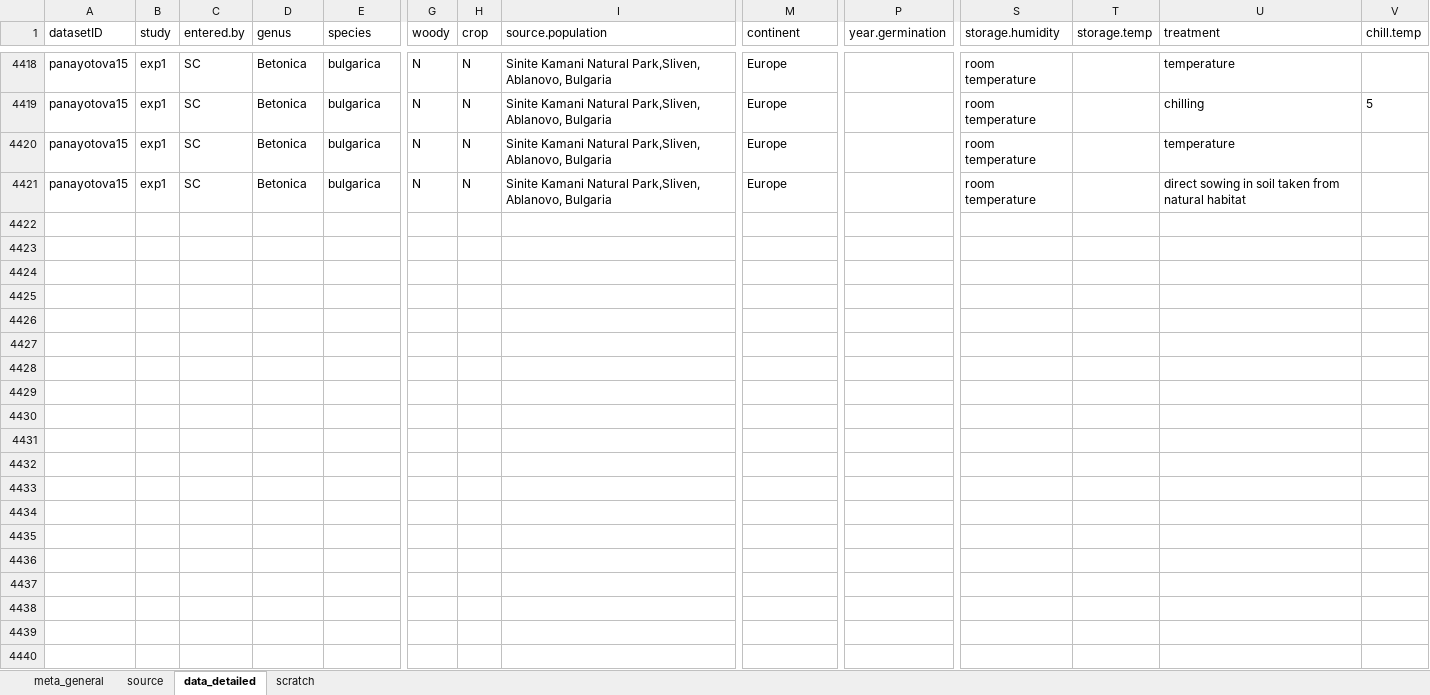
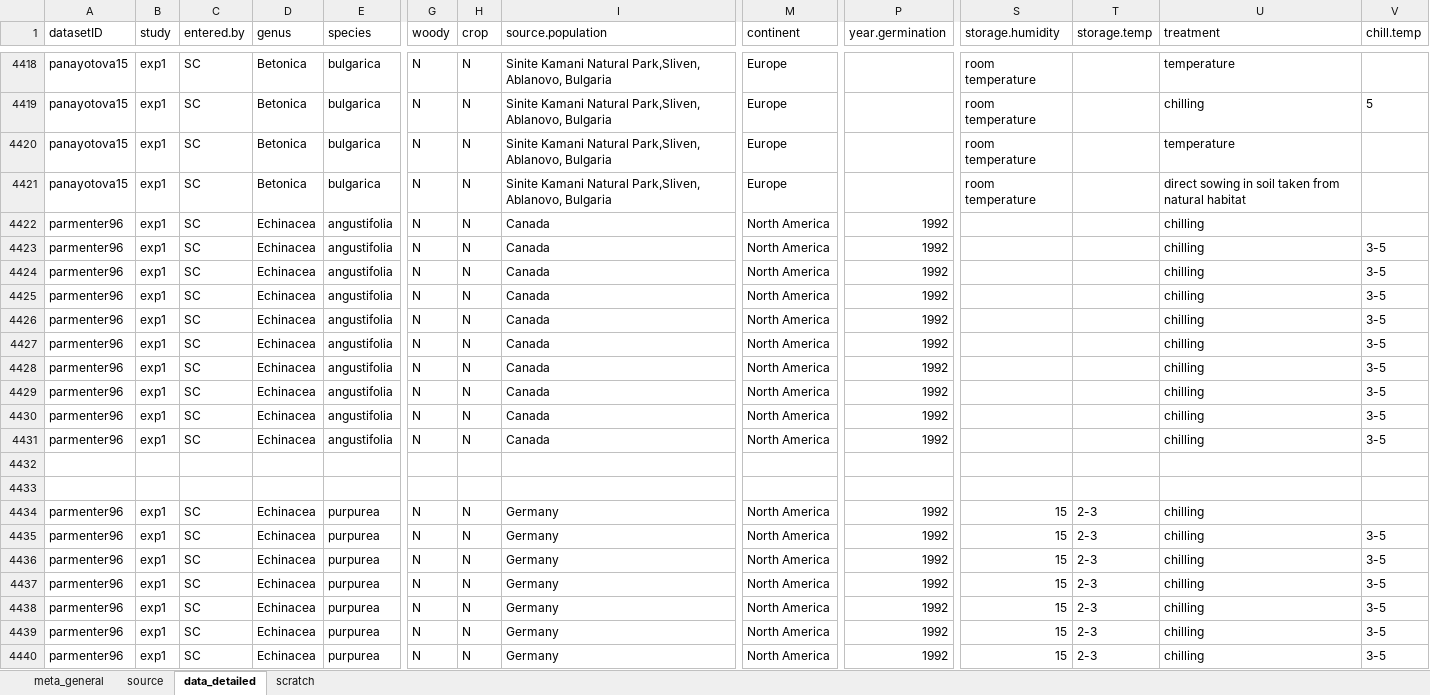
Before and after one commit to lizzieinvancouver/egret, an Excel workbook: data/oegres_SC/oegres_SC.xlsx, sheet data_detailed, drawn as a sheet; only a part is shown, gaps mark what is left out; values as stored, in another font and other column widths than the file's, no borders; rows hold the shown columns only; the diff covers the shown part only; the diff names each change by its address in the sheet, - before the commit and + after, or states it on an @@ line.

Commit message:
data scraping

```diff
--- a/data/oegres_SC/oegres_SC.xlsx (sheet data_detailed)
+++ b/data/oegres_SC/oegres_SC.xlsx (sheet data_detailed)
+row 4422: parmenter96 | exp1 | SC | Echinacea | angustifolia | N | N | Canada | North America | 1992 |  |  | chilling
+row 4423: parmenter96 | exp1 | SC | Echinacea | angustifolia | N | N | Canada | North America | 1992 |  |  | chilling | 3-5
+row 4424: parmenter96 | exp1 | SC | Echinacea | angustifolia | N | N | Canada | North America | 1992 |  |  | chilling | 3-5
+row 4425: parmenter96 | exp1 | SC | Echinacea | angustifolia | N | N | Canada | North America | 1992 |  |  | chilling | 3-5
+row 4426: parmenter96 | exp1 | SC | Echinacea | angustifolia | N | N | Canada | North America | 1992 |  |  | chilling | 3-5
+row 4427: parmenter96 | exp1 | SC | Echinacea | angustifolia | N | N | Canada | North America | 1992 |  |  | chilling | 3-5
+row 4428: parmenter96 | exp1 | SC | Echinacea | angustifolia | N | N | Canada | North America | 1992 |  |  | chilling | 3-5
+row 4429: parmenter96 | exp1 | SC | Echinacea | angustifolia | N | N | Canada | North America | 1992 |  |  | chilling | 3-5
+row 4430: parmenter96 | exp1 | SC | Echinacea | angustifolia | N | N | Canada | North America | 1992 |  |  | chilling | 3-5
+row 4431: parmenter96 | exp1 | SC | Echinacea | angustifolia | N | N | Canada | North America | 1992 |  |  | chilling | 3-5
+row 4432: (empty)
+row 4433: (empty)
+row 4434: parmenter96 | exp1 | SC | Echinacea | purpurea | N | N | Germany | North America | 1992 | 15 | 2-3 | chilling
+row 4435: parmenter96 | exp1 | SC | Echinacea | purpurea | N | N | Germany | North America | 1992 | 15 | 2-3 | chilling | 3-5
+row 4436: parmenter96 | exp1 | SC | Echinacea | purpurea | N | N | Germany | North America | 1992 | 15 | 2-3 | chilling | 3-5
+row 4437: parmenter96 | exp1 | SC | Echinacea | purpurea | N | N | Germany | North America | 1992 | 15 | 2-3 | chilling | 3-5
+row 4438: parmenter96 | exp1 | SC | Echinacea | purpurea | N | N | Germany | North America | 1992 | 15 | 2-3 | chilling | 3-5
+row 4439: parmenter96 | exp1 | SC | Echinacea | purpurea | N | N | Germany | North America | 1992 | 15 | 2-3 | chilling | 3-5
+row 4440: parmenter96 | exp1 | SC | Echinacea | purpurea | N | N | Germany | North America | 1992 | 15 | 2-3 | chilling | 3-5
```
Also changed, not shown: 3 added rows elsewhere in this sheet, sheet scratch, sheet source.
